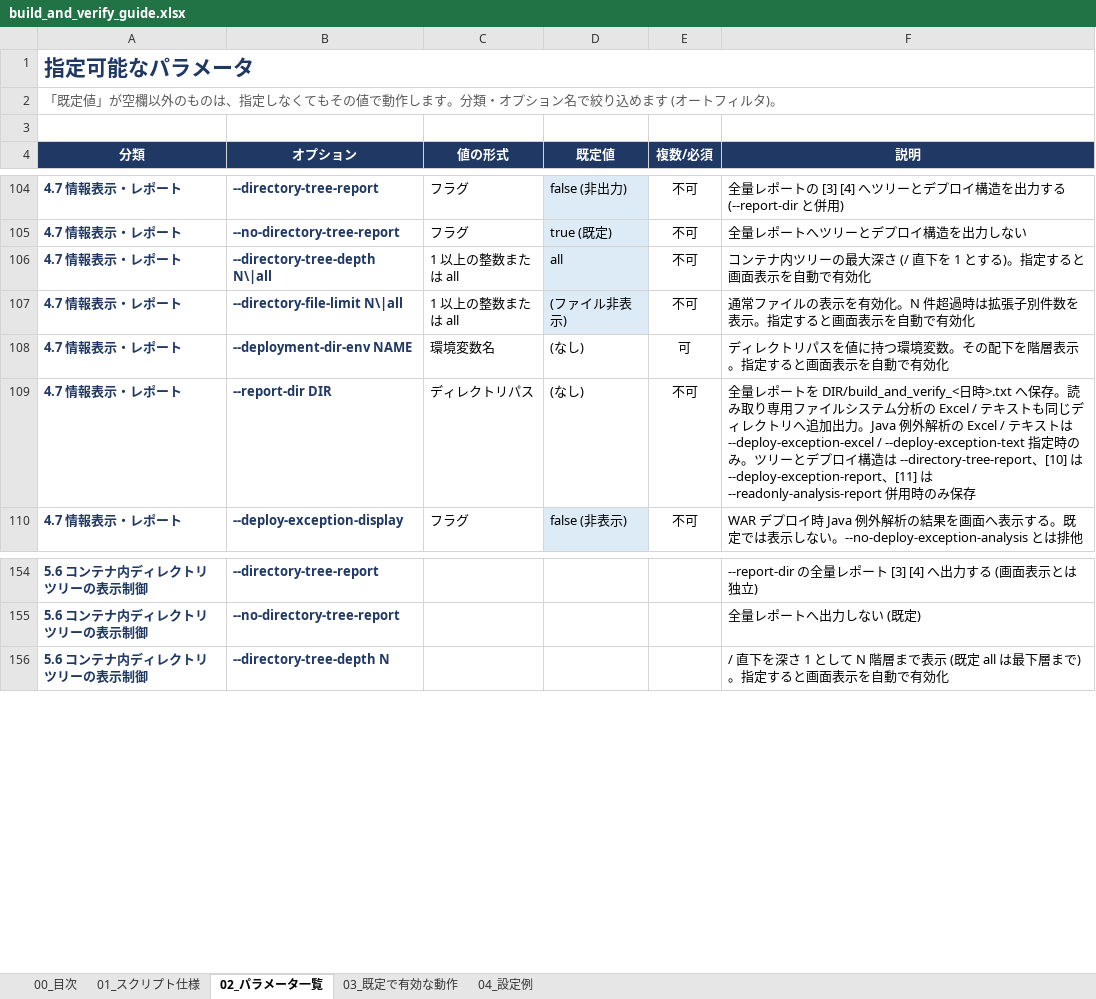
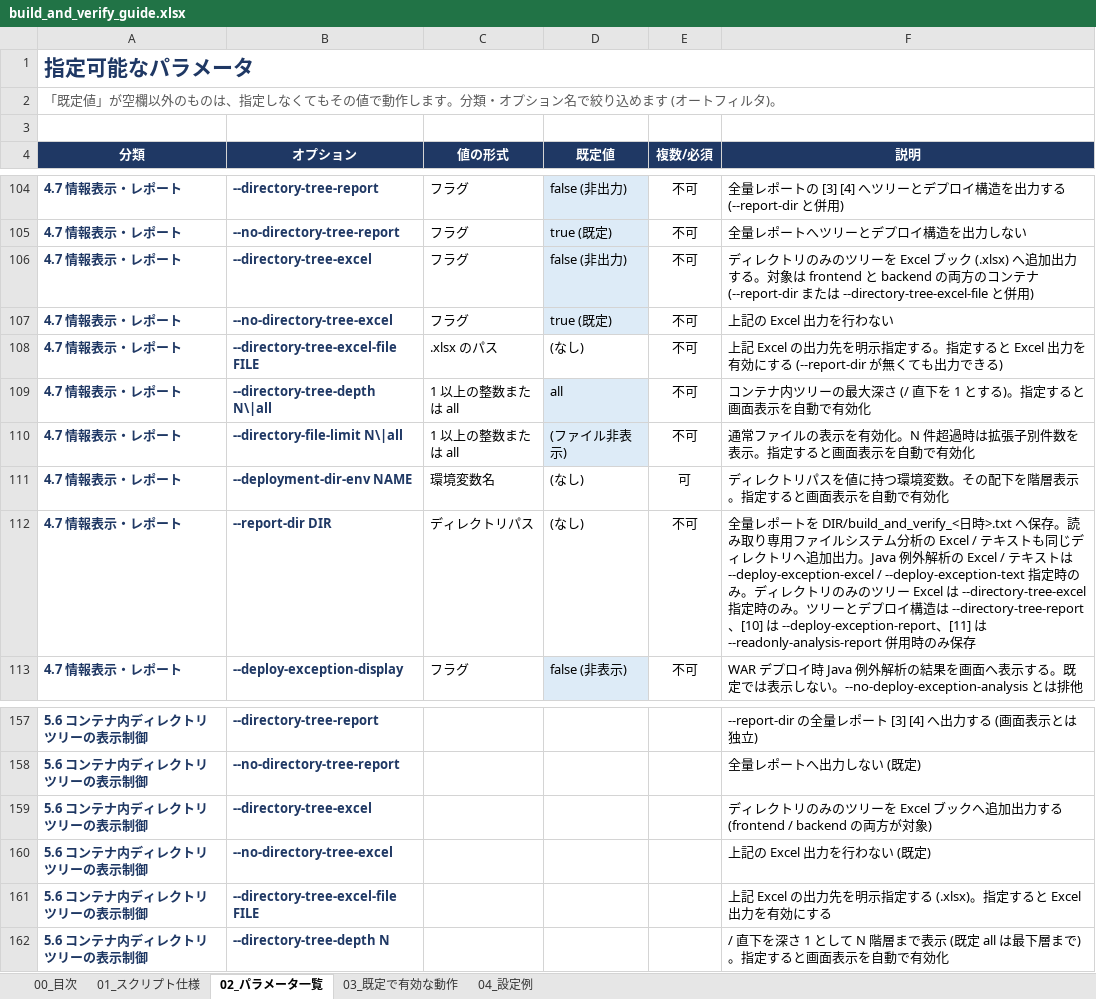
Before and after one commit to ProjectRubyRing/Container_Compose_Build_Push_v2_from_Codex, an Excel workbook: docs/build_and_verify_guide.xlsx, sheet 02_パラメータ一覧, drawn as a sheet; only a part is shown, gaps mark what is left out; values as stored, in another font and other column widths than the file's, no borders; addresses are those after the commit; the diff names each change by its address in the sheet, - before the commit and + after, or states it on an @@ line.

```diff
--- a/docs/build_and_verify_guide.xlsx (sheet 02_パラメータ一覧)
+++ b/docs/build_and_verify_guide.xlsx (sheet 02_パラメータ一覧)
+row 106: 4.7 情報表示・レポート | --directory-tree-excel | フラグ | false (非出力) | 不可 | ディレクトリのみのツリーを Excel ブック (.xlsx) へ追加出力する。対象は frontend と backend の両方のコンテナ (--report-dir または --directory-tree-excel-file と併用)
+row 107: 4.7 情報表示・レポート | --no-directory-tree-excel | フラグ | true (既定) | 不可 | 上記の Excel 出力を行わない
+row 108: 4.7 情報表示・レポート | --directory-tree-excel-file FILE | .xlsx のパス | (なし) | 不可 | 上記 Excel の出力先を明示指定する。指定すると Excel 出力を有効にする (--report-dir が無くても出力できる)
-F112 (説明): …み。ツリ…
+F112 (説明): …み。ディレクトリのみのツリー Excel は --directory-tree-excel 指定時のみ。ツリ…
+row 159: 5.6 コンテナ内ディレクトリツリーの表示制御 | --directory-tree-excel |  |  |  | ディレクトリのみのツリーを Excel ブックへ追加出力する (frontend / backend の両方が対象)
+row 160: 5.6 コンテナ内ディレクトリツリーの表示制御 | --no-directory-tree-excel |  |  |  | 上記の Excel 出力を行わない (既定)
+row 161: 5.6 コンテナ内ディレクトリツリーの表示制御 | --directory-tree-excel-file FILE |  |  |  | 上記 Excel の出力先を明示指定する (.xlsx)。指定すると Excel 出力を有効にする
```
Also changed, not shown: sheet 03_既定で有効な動作, sheet 00_目次, docs/scripts_reference.xlsx, 7 other files.
